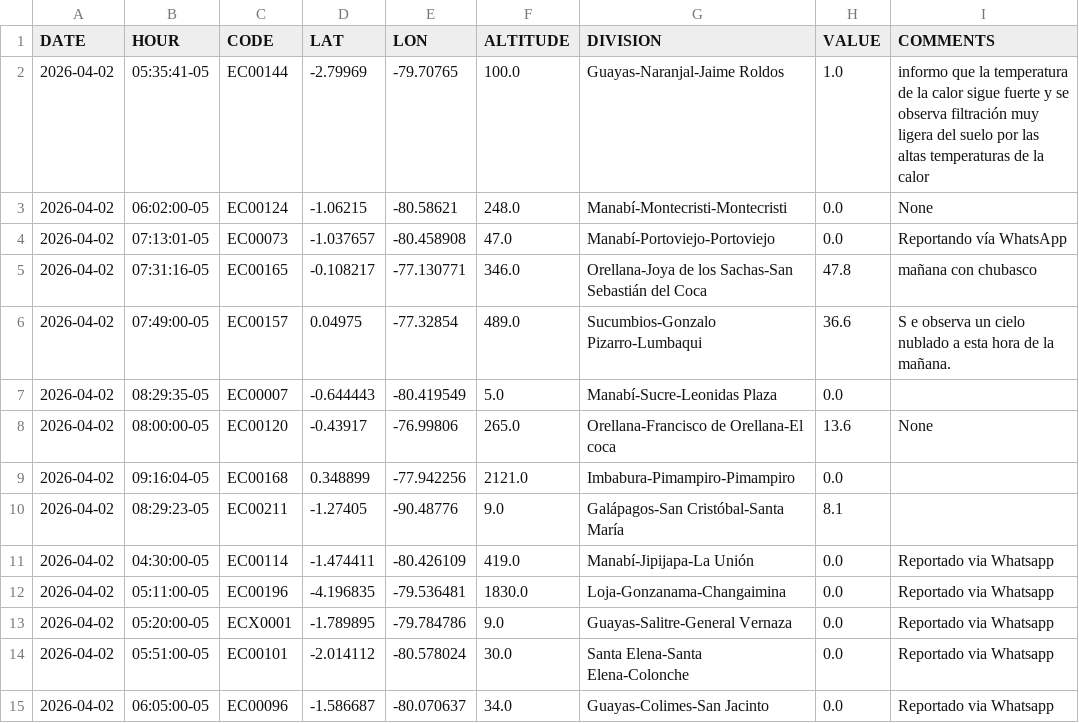
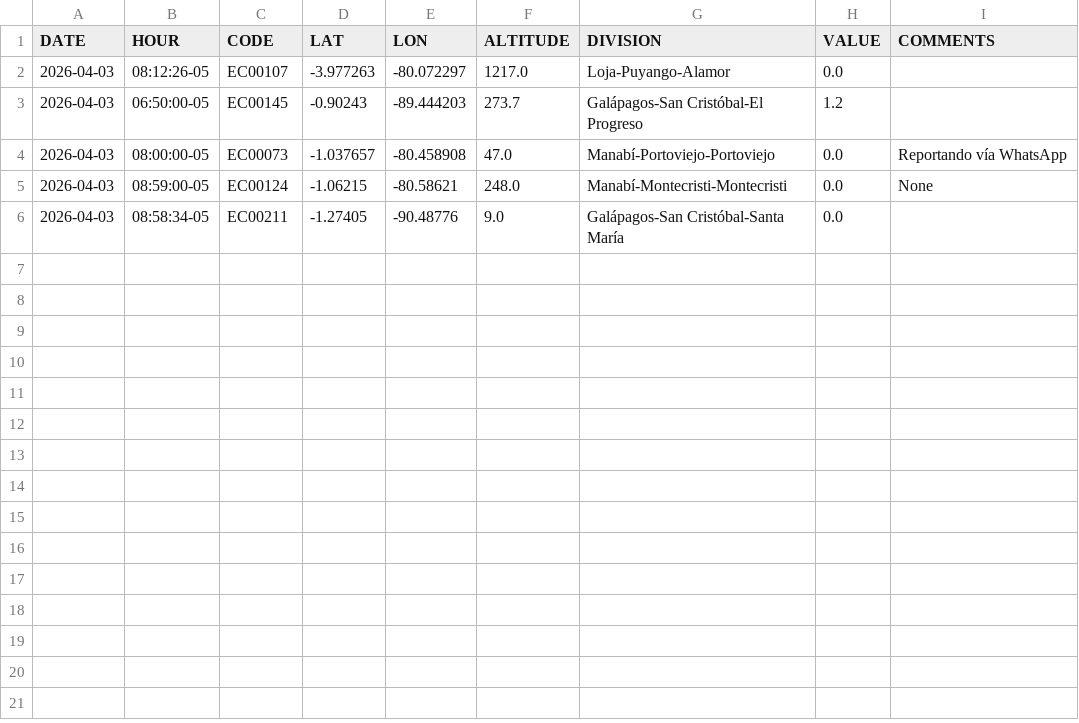
Before and after one commit to DPAINAMHI/tools, a CSV file: volunclima.csv, drawn as a sheet.

```diff
--- a/volunclima.csv
+++ b/volunclima.csv
@@ -1,15 +1,6 @@
 DATE,HOUR,CODE,LAT,LON,ALTITUDE,DIVISION,VALUE,COMMENTS
-2026-04-02,05:35:41-05,EC00144,-2.79969,-79.70765,100.0,Guayas-Naranjal-Jaime Roldos,1.0,informo que la temperatura de la calor sigue fuerte y se observa filtración muy ligera del suelo por las altas temperaturas de la calor
-2026-04-02,06:02:00-05,EC00124,-1.06215,-80.58621,248.0,Manabí-Montecristi-Montecristi,0.0,None
-2026-04-02,07:13:01-05,EC00073,-1.037657,-80.458908,47.0,Manabí-Portoviejo-Portoviejo,0.0,Reportando vía WhatsApp
-2026-04-02,07:31:16-05,EC00165,-0.108217,-77.130771,346.0,Orellana-Joya de los Sachas-San Sebastián del Coca,47.8,mañana con chubasco
-2026-04-02,07:49:00-05,EC00157,0.04975,-77.32854,489.0,Sucumbios-Gonzalo Pizarro-Lumbaqui,36.6,S e observa un cielo nublado a esta hora de la mañana.
-2026-04-02,08:29:35-05,EC00007,-0.644443,-80.419549,5.0,Manabí-Sucre-Leonidas Plaza,0.0,
-2026-04-02,08:00:00-05,EC00120,-0.43917,-76.99806,265.0,Orellana-Francisco de Orellana-El coca,13.6,None
-2026-04-02,09:16:04-05,EC00168,0.348899,-77.942256,2121.0,Imbabura-Pimampiro-Pimampiro,0.0,
-2026-04-02,08:29:23-05,EC00211,-1.27405,-90.48776,9.0,Galápagos-San Cristóbal-Santa María ,8.1,
-2026-04-02,04:30:00-05,EC00114,-1.474411,-80.426109,419.0,Manabí-Jipijapa-La Unión,0.0,Reportado via Whatsapp
-2026-04-02,05:11:00-05,EC00196,-4.196835,-79.536481,1830.0,Loja-Gonzanama-Changaimina,0.0,Reportado via Whatsapp
-2026-04-02,05:20:00-05,ECX0001,-1.789895,-79.784786,9.0,Guayas-Salitre-General Vernaza,0.0,Reportado via Whatsapp
-2026-04-02,05:51:00-05,EC00101,-2.014112,-80.578024,30.0,Santa Elena-Santa Elena-Colonche,0.0,Reportado via Whatsapp
-2026-04-02,06:05:00-05,EC00096,-1.586687,-80.070637,34.0,Guayas-Colimes-San Jacinto,0.0,Reportado via Whatsapp
+2026-04-03,08:12:26-05,EC00107,-3.977263,-80.072297,1217.0,Loja-Puyango-Alamor,0.0,
+2026-04-03,06:50:00-05,EC00145,-0.90243,-89.444203,273.7,Galápagos-San Cristóbal-El Progreso,1.2,
+2026-04-03,08:00:00-05,EC00073,-1.037657,-80.458908,47.0,Manabí-Portoviejo-Portoviejo,0.0,Reportando vía WhatsApp
+2026-04-03,08:59:00-05,EC00124,-1.06215,-80.58621,248.0,Manabí-Montecristi-Montecristi,0.0,None
+2026-04-03,08:58:34-05,EC00211,-1.27405,-90.48776,9.0,Galápagos-San Cristóbal-Santa María ,0.0,
```
Also changed, not shown: 1 other file.
